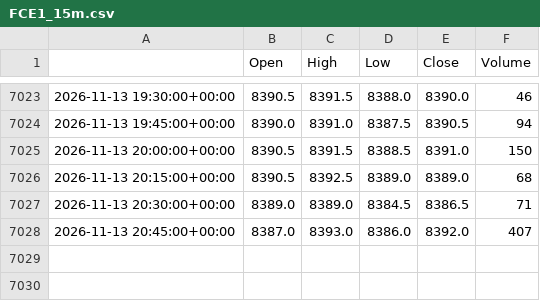
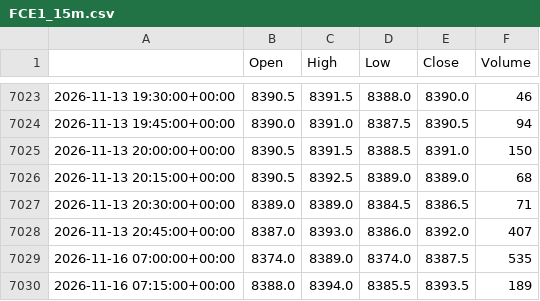
Before and after one commit to loljack01/AutoTrader, a CSV file: data/cache/FCE1_15m.csv, drawn as a sheet; only a part is shown, gaps mark what is left out.

```diff
--- a/data/cache/FCE1_15m.csv
+++ b/data/cache/FCE1_15m.csv
@@ -7028 +7028,3 @@
 2026-11-13 20:45:00+00:00,8387.0,8393.0,8386.0,8392.0,407
+2026-11-16 07:00:00+00:00,8374.0,8389.0,8374.0,8387.5,535
+2026-11-16 07:15:00+00:00,8388.0,8394.0,8385.5,8393.5,189
```
Also changed, not shown: 1 other file.
